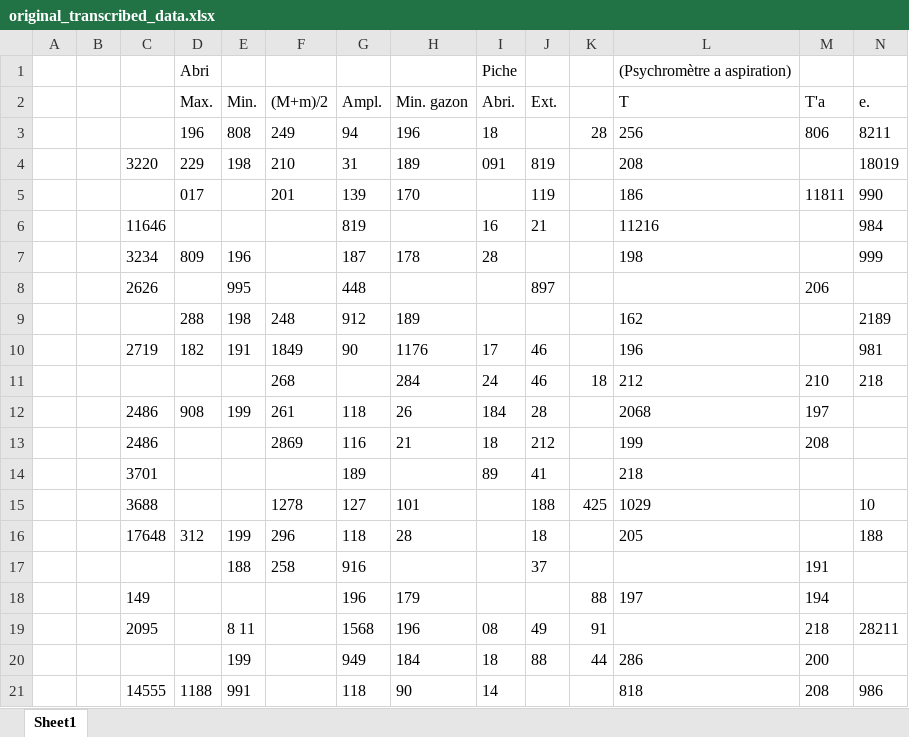
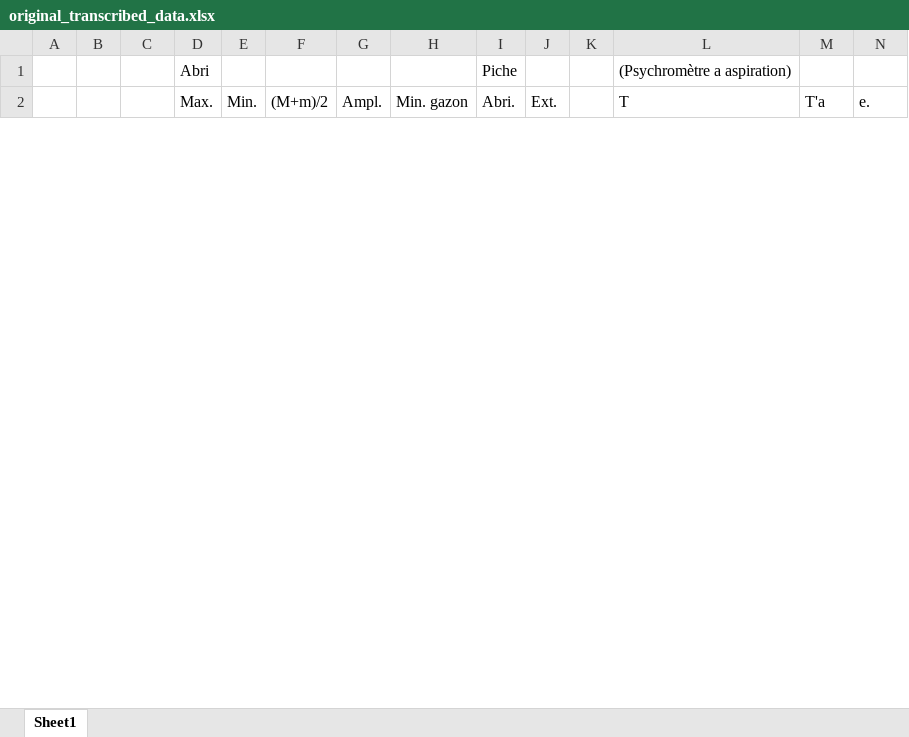
Before and after one commit to VUB-HYDR/MeteoSaver, an Excel workbook: src/output/original_transcribed_data.xlsx, sheet Sheet1, drawn as a sheet; only a part is shown; values as stored, in another font and other column widths than the file's, no borders; removed rows and columns are numbered as before the commit, all else as after; rows hold the shown columns only; the diff covers the shown part only; the diff names each change by its address in the sheet, - before the commit and + after, or states it on an @@ line.

```diff
--- a/src/output/original_transcribed_data.xlsx (sheet Sheet1)
+++ b/src/output/original_transcribed_data.xlsx (sheet Sheet1)
-row 3:  |  |  | 196 | 808 | 249 | 94 | 196 | 18 |  | 28 | 256 | 806 | 8211
-row 4:  |  | 3220 | 229 | 198 | 210 | 31 | 189 | 091 | 819 |  | 208 |  | 18019
-row 5:  |  |  | 017 |  | 201 | 139 | 170 |  | 119 |  | 186 | 11811 | 990
-row 6:  |  | 11646 |  |  |  | 819 |  | 16 | 21 |  | 11216 |  | 984
-row 7:  |  | 3234 | 809 | 196 |  | 187 | 178 | 28 |  |  | 198 |  | 999
-row 8:  |  | 2626 |  | 995 |  | 448 |  |  | 897 |  |  | 206
-row 9:  |  |  | 288 | 198 | 248 | 912 | 189 |  |  |  | 162 |  | 2189
-row 10:  |  | 2719 | 182 | 191 | 1849 | 90 | 1176 | 17 | 46 |  | 196 |  | 981
-row 11:  |  |  |  |  | 268 |  | 284 | 24 | 46 | 18 | 212 | 210 | 218
-row 12:  |  | 2486 | 908 | 199 | 261 | 118 | 26 | 184 | 28 |  | 2068 | 197
-row 13:  |  | 2486 |  |  | 2869 | 116 | 21 | 18 | 212 |  | 199 | 208
-row 14:  |  | 3701 |  |  |  | 189 |  | 89 | 41 |  | 218
-row 15:  |  | 3688 |  |  | 1278 | 127 | 101 |  | 188 | 425 | 1029 |  | 10
-row 16:  |  | 17648 | 312 | 199 | 296 | 118 | 28 |  | 18 |  | 205 |  | 188
-row 17:  |  |  |  | 188 | 258 | 916 |  |  | 37 |  |  | 191
-row 18:  |  | 149 |  |  |  | 196 | 179 |  |  | 88 | 197 | 194
-row 19:  |  | 2095 |  | 8 11 |  | 1568 | 196 | 08 | 49 | 91 |  | 218 | 28211
-row 20:  |  |  |  | 199 |  | 949 | 184 | 18 | 88 | 44 | 286 | 200
-row 21:  |  | 14555 | 1188 | 991 |  | 118 | 90 | 14 |  |  | 818 | 208 | 986
```
Also changed, not shown: 45 added rows and 26 removed rows elsewhere in this sheet, src/output/Midpoint_Excel_with_OCR_Results.xlsx, src/output/Top_Excel_with_OCR_Results.xlsx, 6 other files.
